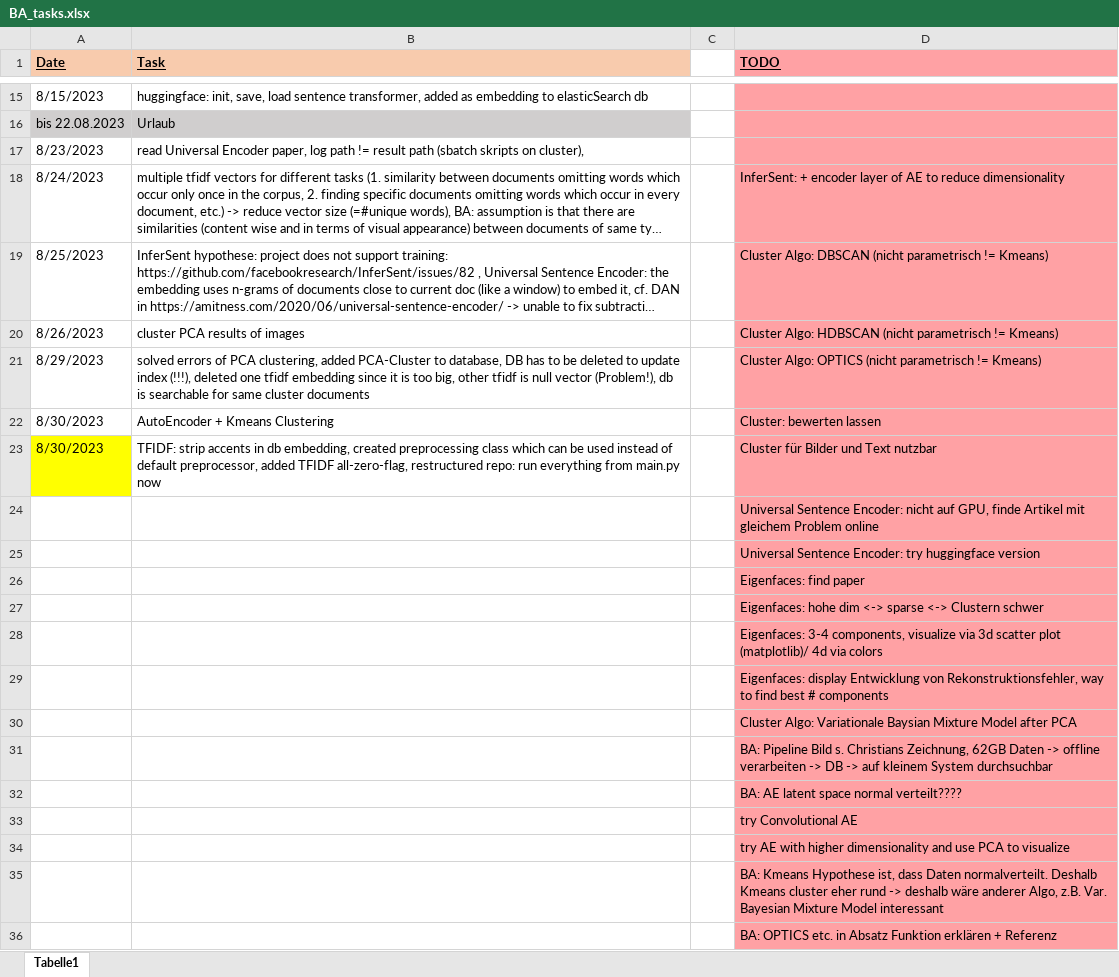
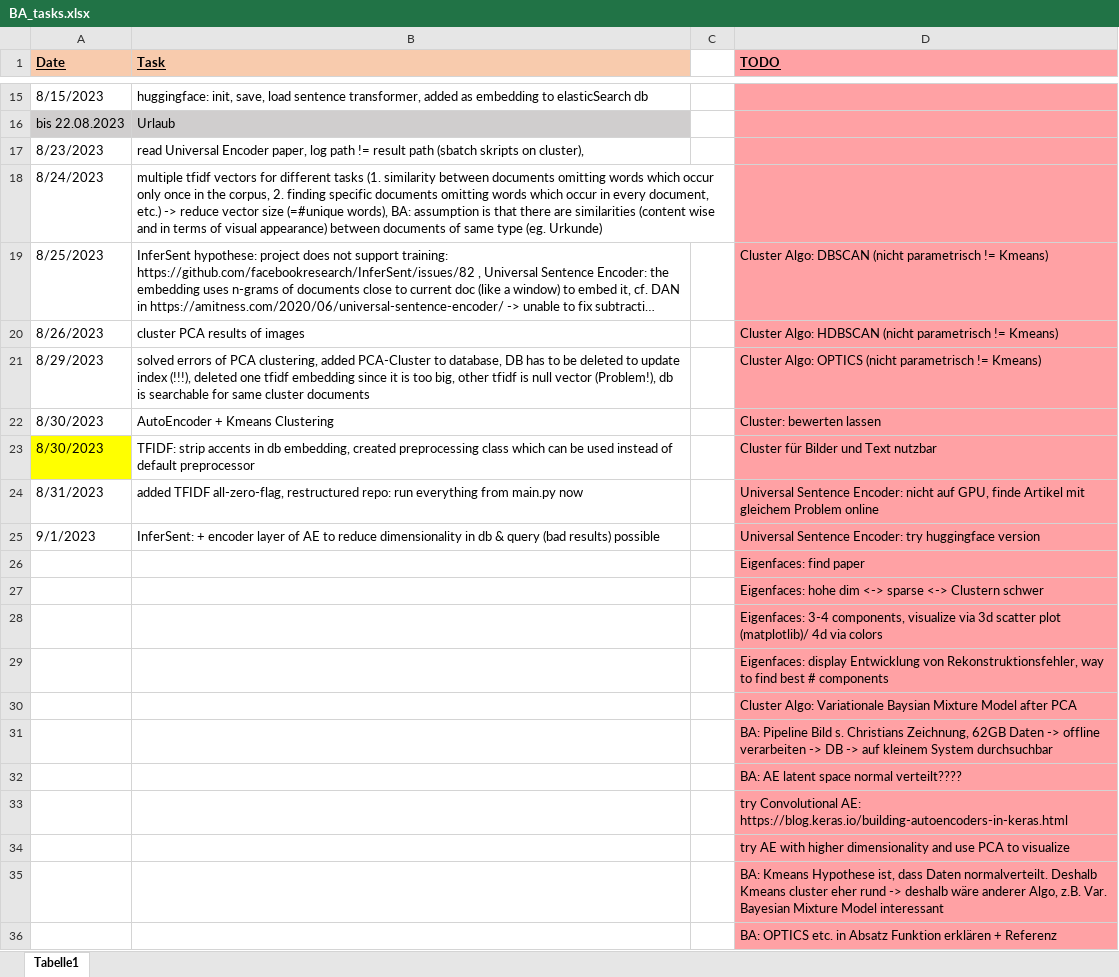
Before and after one commit to KlaraGtknst/topic-analysis-text-data, an Excel workbook: organization/BA_tasks.xlsx, sheet Tabelle1, drawn as a sheet; only a part is shown, gaps mark what is left out; long unchanged cells end in …; values as stored, in another font and other column widths than the file's, no borders; removed rows and columns are numbered as before the commit, all else as after; the diff names each change by its address in the sheet, - before the commit and + after, or states it on an @@ line.

Commit message:
feat: perform inferSent query

```diff
--- a/organization/BA_tasks.xlsx (sheet Tabelle1)
+++ b/organization/BA_tasks.xlsx (sheet Tabelle1)
-D18 (TODO): InferSent: + encoder layer of AE to reduce dimensionality
+D18 (TODO): (empty)
-B23 (Task): …of default preprocessor, added TFIDF all-zero-flag, restructured repo: run everything from main.py now
+B23 (Task): …of default preprocessor
-row 24:  |  |  | Universal Sentence Encoder: nicht auf GPU, finde Artikel mit gleichem Problem online
-row 25:  |  |  | Universal Sentence Encoder: try huggingface version
+row 24: 8/31/2023 | added TFIDF all-zero-flag, restructured repo: run everything from main.py now |  | Universal Sentence Encoder: nicht auf GPU, finde Artikel mit gleichem Problem online
+row 25: 9/1/2023 | InferSent: + encoder layer of AE to reduce dimensionality in db & query (bad results) possible |  | Universal Sentence Encoder: try huggingface version
-D33 (TODO): try Convolutional AE
+D33 (TODO): try Convolutional AE: https://blog.keras.io/building-autoencoders-in-keras.html
```
Also changed, not shown: 2 other files.
